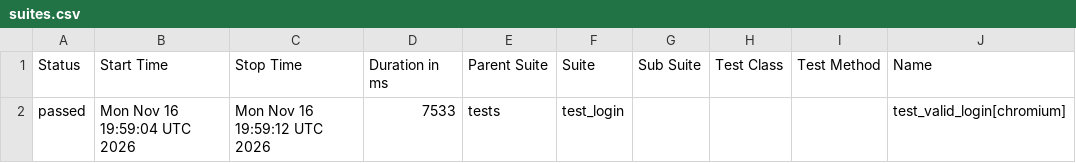
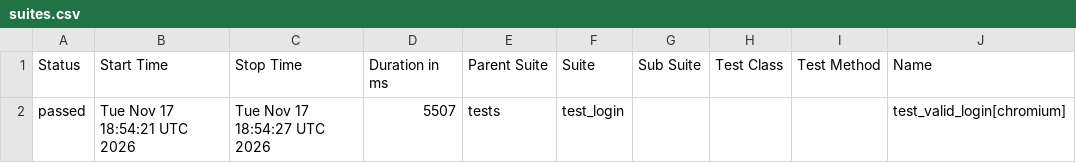
Before and after one commit to abhikatta449-prog/poconplaywrightpython, a CSV file: data/suites.csv, drawn as a sheet; only a part is shown; the diff names each change by its address in the sheet, - before the commit and + after, or states it on an @@ line.

```diff
--- a/data/suites.csv
+++ b/data/suites.csv
-B2 (Start Time): Mon Nov 16 19:59:04 UTC 2026
+B2 (Start Time): Tue Nov 17 18:54:21 UTC 2026
-C2 (Stop Time): Mon Nov 16 19:59:12 UTC 2026
+C2 (Stop Time): Tue Nov 17 18:54:27 UTC 2026
-D2 (Duration in ms): 7533
+D2 (Duration in ms): 5507
```
Also changed, not shown: 16 other files.
